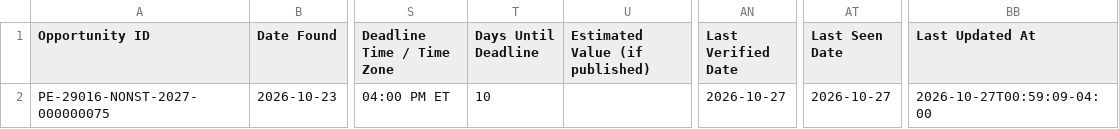
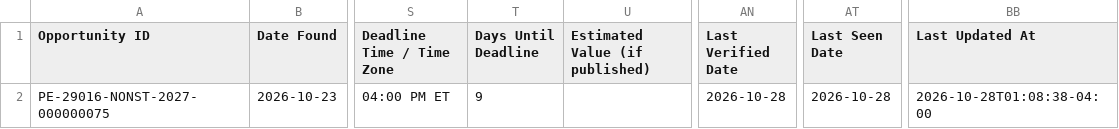
Before and after one commit to udaykiranv05/OppNexa_Georgia, a CSV file: data/georgia_leads.csv, drawn as a sheet; only a part is shown, gaps mark what is left out; the diff names each change by its address in the sheet, - before the commit and + after, or states it on an @@ line.

```diff
--- a/data/georgia_leads.csv
+++ b/data/georgia_leads.csv
-T2 (Days Until Deadline): 10
+T2 (Days Until Deadline): 9
-AN2 (Last Verified Date): 2026-10-27
+AN2 (Last Verified Date): 2026-10-28
-AT2 (Last Seen Date): 2026-10-27
+AT2 (Last Seen Date): 2026-10-28
-BB2 (Last Updated At): 2026-10-27T00:59:09-04:00
+BB2 (Last Updated At): 2026-10-28T01:08:38-04:00
```
Also changed, not shown: 2 other files.
